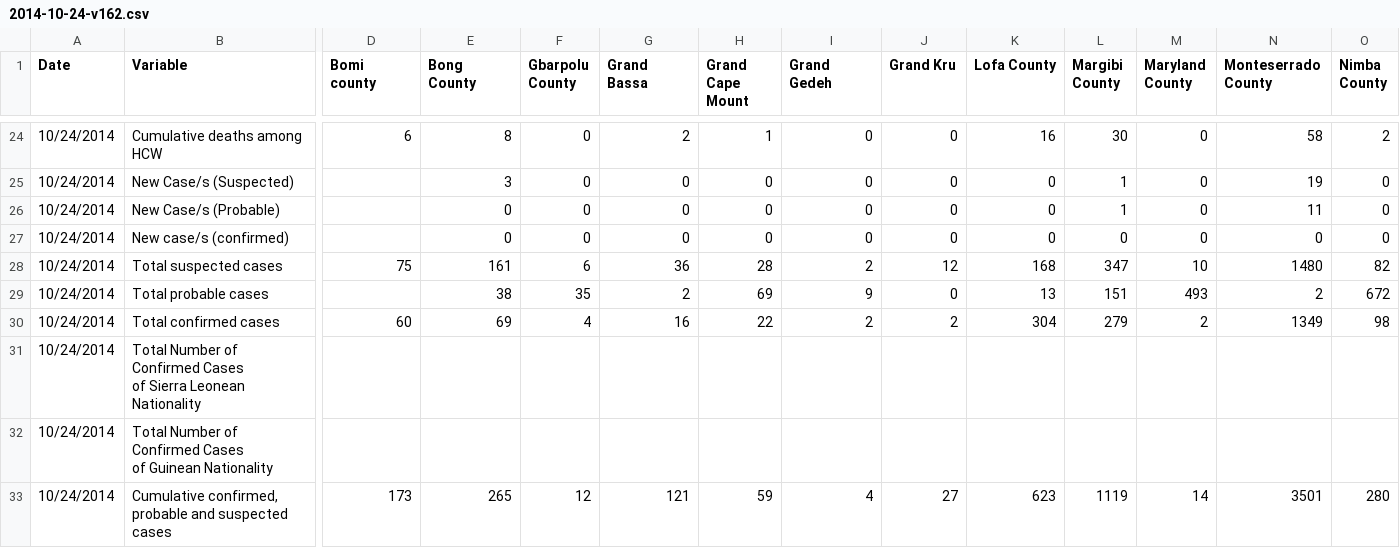
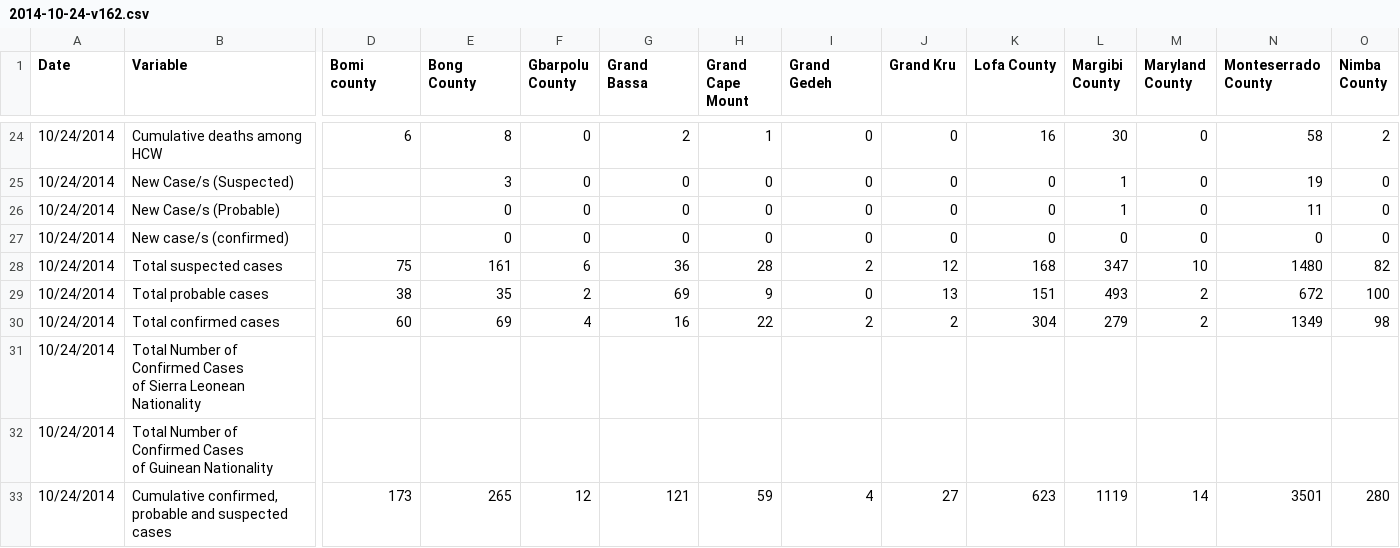
Before and after one commit to cmrivers/ebola, a CSV file: liberia_data/2014-10-24-v162.csv, drawn as a sheet; only a part is shown, gaps mark what is left out; the diff covers the shown part only; the diff names each change by its address in the sheet, - before the commit and + after, or states it on an @@ line.

Commit message:
Too many columns in v162

```diff
--- a/liberia_data/2014-10-24-v162.csv
+++ b/liberia_data/2014-10-24-v162.csv
-D29 (Bomi county): (empty)
+D29 (Bomi county): 38
-E29 (Bong County): 38
+E29 (Bong County): 35
-F29 (Gbarpolu County): 35
+F29 (Gbarpolu County): 2
-G29 (Grand Bassa): 2
+G29 (Grand Bassa): 69
-H29 (Grand Cape Mount): 69
+H29 (Grand Cape Mount): 9
-I29 (Grand Gedeh): 9
+I29 (Grand Gedeh): 0
-J29 (Grand Kru): 0
+J29 (Grand Kru): 13
-K29 (Lofa County): 13
+K29 (Lofa County): 151
-L29 (Margibi County): 151
+L29 (Margibi County): 493
-M29 (Maryland County): 493
+M29 (Maryland County): 2
-N29 (Monteserrado County): 2
+N29 (Monteserrado County): 672
-O29 (Nimba County): 672
+O29 (Nimba County): 100
```
Also changed, not shown: 4 edited cells elsewhere in this file.
